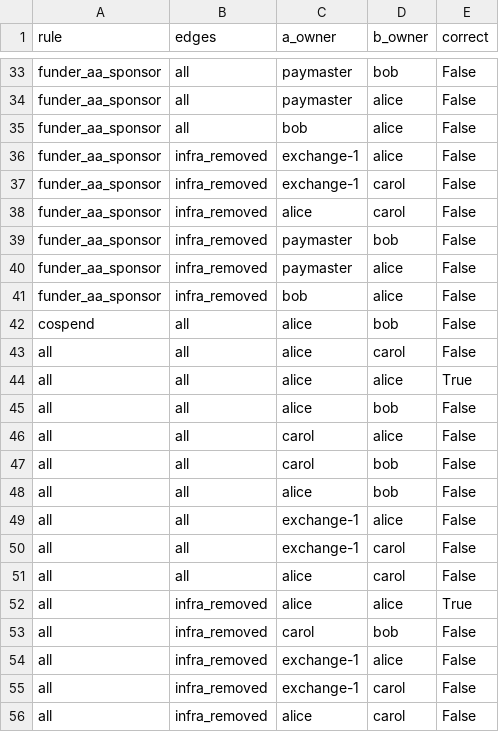
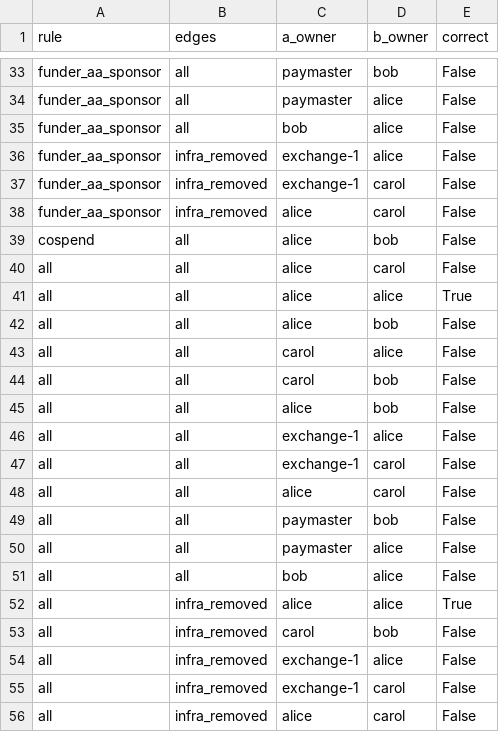
Before and after one commit to itsashutoshpsingh/evm-cluster-check, a CSV file: results/injected_links.csv, drawn as a sheet; only a part is shown, gaps mark what is left out; removed rows and columns are numbered as before the commit, all else as after; the diff names each change by its address in the sheet, - before the commit and + after, or states it on an @@ line.

Commit message:
Drop sponsor links explicitly when ERC-4337 infrastructure is excluded

```diff
--- a/results/injected_links.csv
+++ b/results/injected_links.csv
-row 39: funder_aa_sponsor | infra_removed | paymaster | bob | False
-row 40: funder_aa_sponsor | infra_removed | paymaster | alice | False
-row 41: funder_aa_sponsor | infra_removed | bob | alice | False
+row 49: all | all | paymaster | bob | False
+row 50: all | all | paymaster | alice | False
+row 51: all | all | bob | alice | False
```
Also changed, not shown: results/injected.csv, 8 other files.
